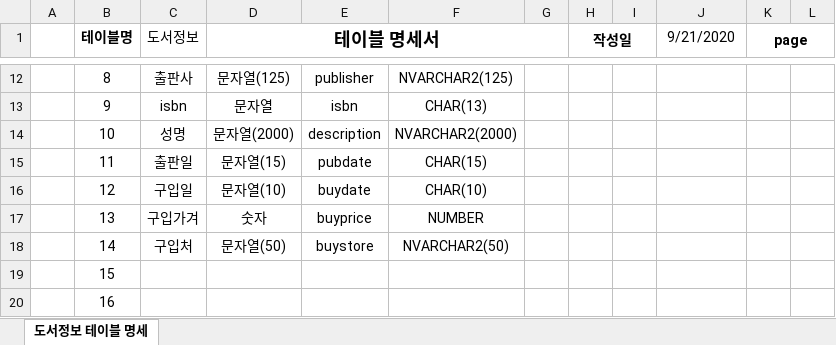
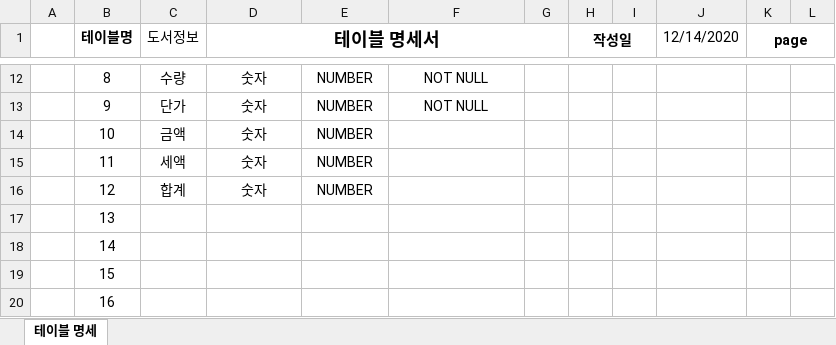
Before and after one commit to rlackdgml/Biz_506_2020_07_SpringMVC, an Excel workbook: SpMVC_ReadBook/독서록 프로젝트 테이블 명세.xlsx, sheet 테이블 명세, drawn as a sheet; only a part is shown, gaps mark what is left out; values as stored, in another font and other column widths than the file's, no borders; the diff covers the shown part only; the diff names each change by its address in the sheet, - before the commit and + after, or states it on an @@ line.

```diff
--- a/SpMVC_ReadBook/독서록 프로젝트 테이블 명세.xlsx (sheet 테이블 명세)
+++ b/SpMVC_ReadBook/독서록 프로젝트 테이블 명세.xlsx (sheet 테이블 명세)
-sheet tab: 도서정보 테이블 명세
+sheet tab: 테이블 명세
-J1: 9/21/2020
+J1: 12/14/2020
-C12 (도서정보): 출판사
+C12 (도서정보): 수량
-D12 (테이블 명세서): 문자열(125)
+D12 (테이블 명세서): 숫자
-E12: publisher
+E12: NUMBER
-F12: NVARCHAR2(125)
+F12: NOT NULL
-C13 (도서정보): isbn
+C13 (도서정보): 단가
-D13 (테이블 명세서): 문자열
+D13 (테이블 명세서): 숫자
-E13: isbn
+E13: NUMBER
-F13: CHAR(13)
+F13: NOT NULL
-C14 (도서정보): 성명
+C14 (도서정보): 금액
-D14 (테이블 명세서): 문자열(2000)
+D14 (테이블 명세서): 숫자
-E14: description
+E14: NUMBER
-F14: NVARCHAR2(2000)
+F14: (empty)
-C15 (도서정보): 출판일
+C15 (도서정보): 세액
-D15 (테이블 명세서): 문자열(15)
+D15 (테이블 명세서): 숫자
-E15: pubdate
+E15: NUMBER
-F15: CHAR(15)
+F15: (empty)
-C16 (도서정보): 구입일
+C16 (도서정보): 합계
-D16 (테이블 명세서): 문자열(10)
+D16 (테이블 명세서): 숫자
-E16: buydate
+E16: NUMBER
-F16: CHAR(10)
+F16: (empty)
-C17 (도서정보): 구입가겨
+C17 (도서정보): (empty)
-D17 (테이블 명세서): 숫자
+D17 (테이블 명세서): (empty)
-E17: buyprice
+E17: (empty)
-F17: NUMBER
+F17: (empty)
-C18 (도서정보): 구입처
+C18 (도서정보): (empty)
-D18 (테이블 명세서): 문자열(50)
+D18 (테이블 명세서): (empty)
-E18: buystore
+E18: (empty)
-F18: NVARCHAR2(50)
+F18: (empty)
```
Also changed, not shown: 32 edited cells elsewhere in this sheet, 17 other files.
